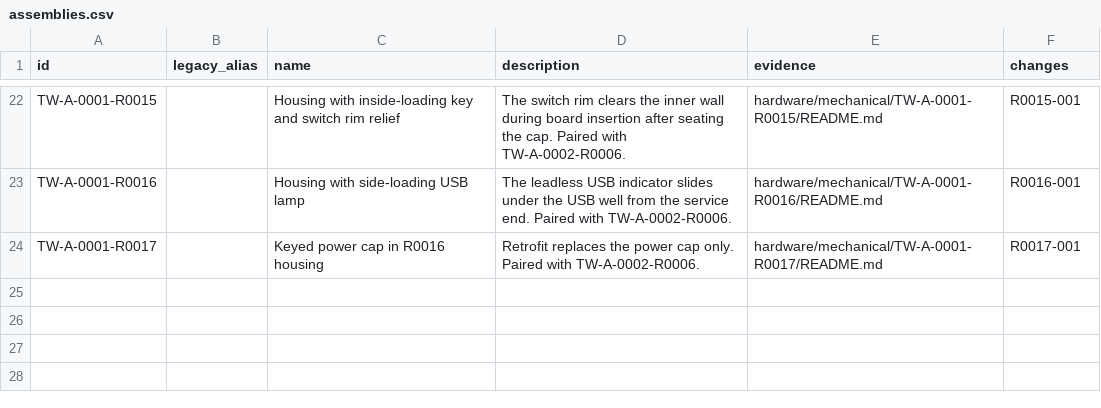
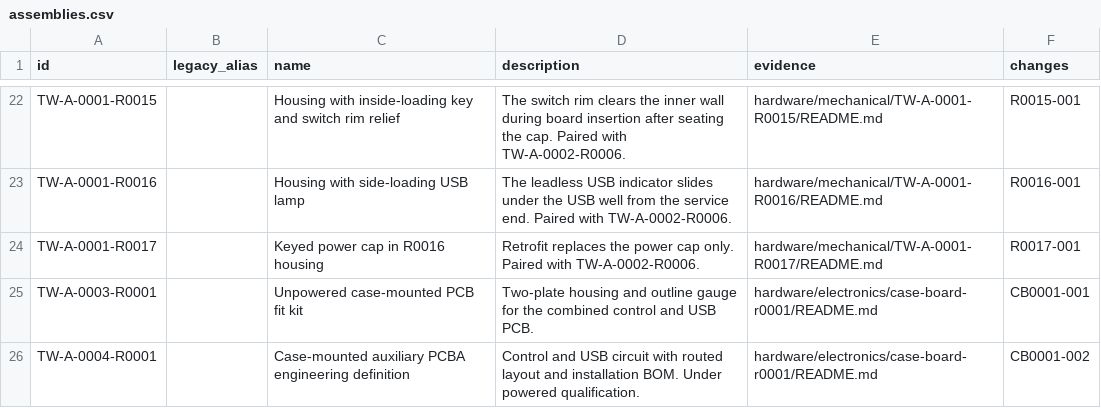
Before and after one commit to natthapolvanasrivilai/thai-waters-handheld, a CSV file: hardware/revisions/assemblies.csv, drawn as a sheet; only a part is shown, gaps mark what is left out; the diff names each change by its address in the sheet, - before the commit and + after, or states it on an @@ line.

```diff
--- a/hardware/revisions/assemblies.csv
+++ b/hardware/revisions/assemblies.csv
+row 25: TW-A-0003-R0001 |  | Unpowered case-mounted PCB fit kit | Two-plate housing and outline gauge for the combined control and USB PCB. | hardware/electronics/case-board-r0001/README.md | CB0001-001
+row 26: TW-A-0004-R0001 |  | Case-mounted auxiliary PCBA engineering definition | Control and USB circuit with routed layout and installation BOM. Under powered qualification. | hardware/electronics/case-board-r0001/README.md | CB0001-002
```
Also changed, not shown: hardware/revisions/members.csv, hardware/revisions/parts.csv, 45 other files.
